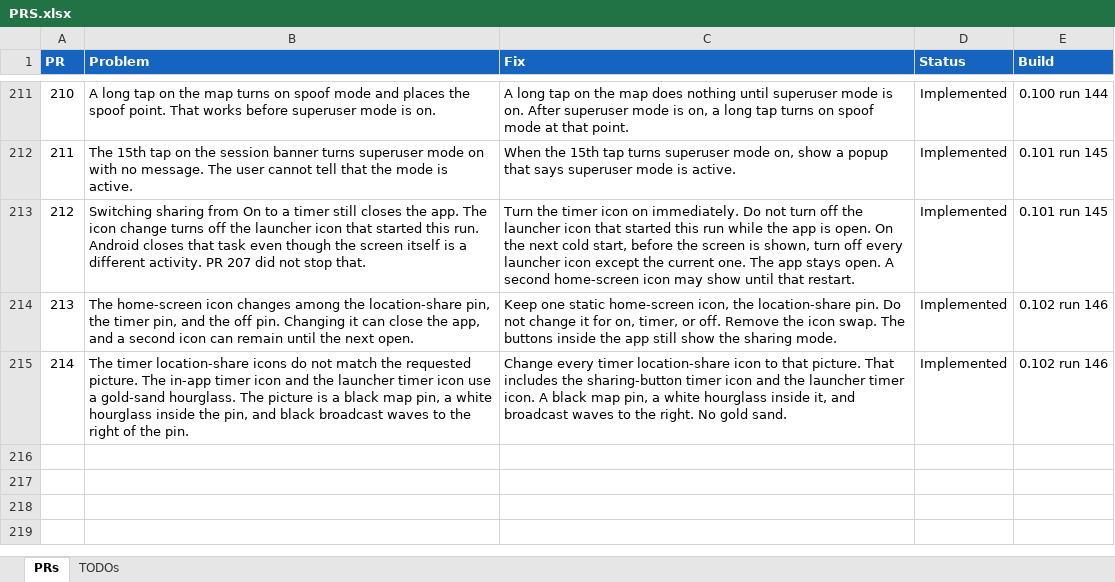
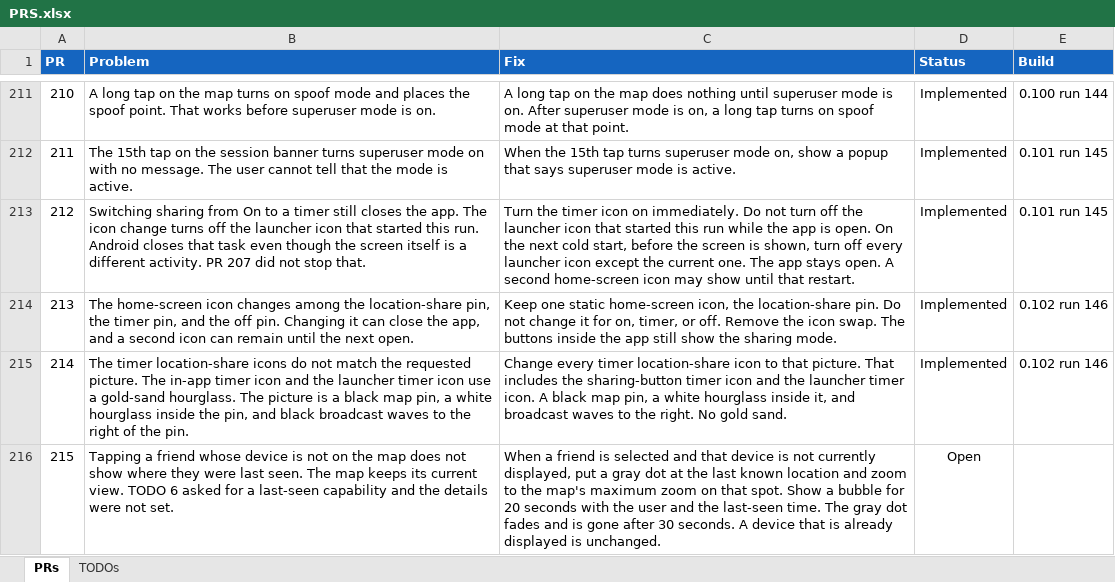
Before and after one commit to jonopelgt/NextcloudPhoneTrack, an Excel workbook: PRS.xlsx, sheet PRs, drawn as a sheet; only a part is shown, gaps mark what is left out; values as stored, in another font and other column widths than the file's, no borders; conditional formats not drawn; the diff names each change by its address in the sheet, - before the commit and + after, or states it on an @@ line.

Commit message:
File PR 215: gray last-seen dot for a hidden friend
Zoom to max, a 20 second bubble, and the dot fades after 30 seconds.
Not implemented.

```diff
--- a/PRS.xlsx (sheet PRs)
+++ b/PRS.xlsx (sheet PRs)
+row 216: 215 | Tapping a friend whose device is not on the map does not show where they were last seen. The map keeps its current view. TODO 6 asked for a last-seen capability and the details were not set. | When a friend is selected and that device is not currently displayed, put a gray dot at the last known location and zoom to the map's maximum zoom on that spot. Show a bubble for 20 seconds with the user and the last-seen time. The gray dot fades and is gone after 30 seconds. A device that is already displayed is unchanged. | Open
```
Also changed, not shown: sheet TODOs.
